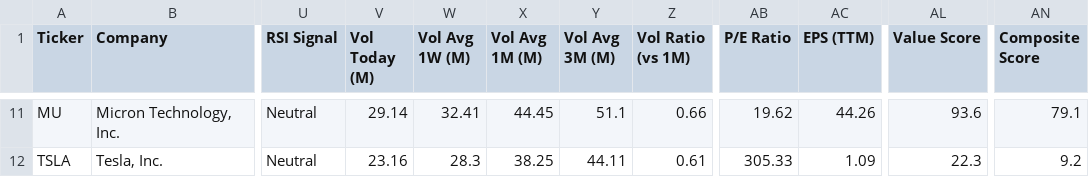
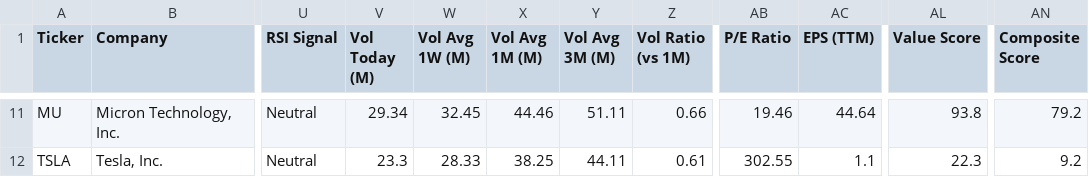
Before and after one commit to runyuzhang1007/stock-dashboard, a CSV file: stock_analysis.csv, drawn as a sheet; only a part is shown, gaps mark what is left out; the diff covers the shown part only; the diff names each change by its address in the sheet, - before the commit and + after, or states it on an @@ line.

```diff
--- a/stock_analysis.csv
+++ b/stock_analysis.csv
-V11 (Vol Today (M)): 29.14
+V11 (Vol Today (M)): 29.34
-W11 (Vol Avg 1W (M)): 32.41
+W11 (Vol Avg 1W (M)): 32.45
-X11 (Vol Avg 1M (M)): 44.45
+X11 (Vol Avg 1M (M)): 44.46
-Y11 (Vol Avg 3M (M)): 51.1
+Y11 (Vol Avg 3M (M)): 51.11
-AB11 (P/E Ratio): 19.62
+AB11 (P/E Ratio): 19.46
-AC11 (EPS (TTM)): 44.26
+AC11 (EPS (TTM)): 44.64
-AL11 (Value Score): 93.6
+AL11 (Value Score): 93.8
-AN11 (Composite Score): 79.1
+AN11 (Composite Score): 79.2
-V12 (Vol Today (M)): 23.16
+V12 (Vol Today (M)): 23.3
-W12 (Vol Avg 1W (M)): 28.3
+W12 (Vol Avg 1W (M)): 28.33
-AB12 (P/E Ratio): 305.33
+AB12 (P/E Ratio): 302.55
-AC12 (EPS (TTM)): 1.09
+AC12 (EPS (TTM)): 1.1
```
Also changed, not shown: 62 edited cells elsewhere in this file, 1 other file.
